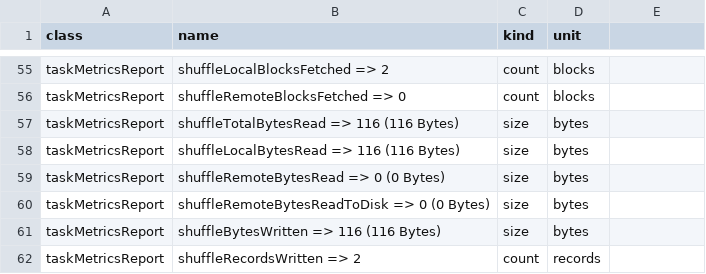
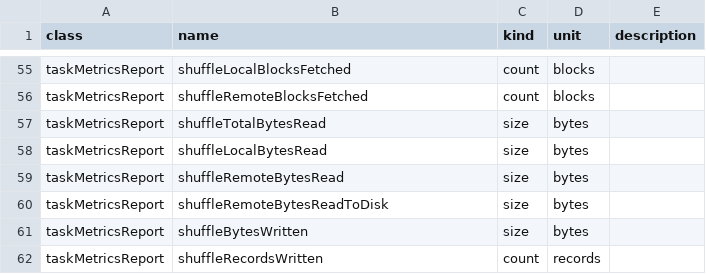
Before and after one commit to btong04/spark-event-vis, a CSV file: sparkMeasure_schema.csv, drawn as a sheet; only a part is shown, gaps mark what is left out; the diff covers the shown part only; the diff names each change by its address in the sheet, - before the commit and + after, or states it on an @@ line.

```diff
--- a/sparkMeasure_schema.csv
+++ b/sparkMeasure_schema.csv
-E1: (empty)
+E1: description
-B55 (name): shuffleLocalBlocksFetched => 2
+B55 (name): shuffleLocalBlocksFetched
-B56 (name): shuffleRemoteBlocksFetched => 0
+B56 (name): shuffleRemoteBlocksFetched
-B57 (name): shuffleTotalBytesRead => 116 (116 Bytes)
+B57 (name): shuffleTotalBytesRead
-B58 (name): shuffleLocalBytesRead => 116 (116 Bytes)
+B58 (name): shuffleLocalBytesRead
-B59 (name): shuffleRemoteBytesRead => 0 (0 Bytes)
+B59 (name): shuffleRemoteBytesRead
-B60 (name): shuffleRemoteBytesReadToDisk => 0 (0 Bytes)
+B60 (name): shuffleRemoteBytesReadToDisk
-B61 (name): shuffleBytesWritten => 116 (116 Bytes)
+B61 (name): shuffleBytesWritten
-B62 (name): shuffleRecordsWritten => 2
+B62 (name): shuffleRecordsWritten
```
Also changed, not shown: 59 edited cells elsewhere in this file, 16 other files.
